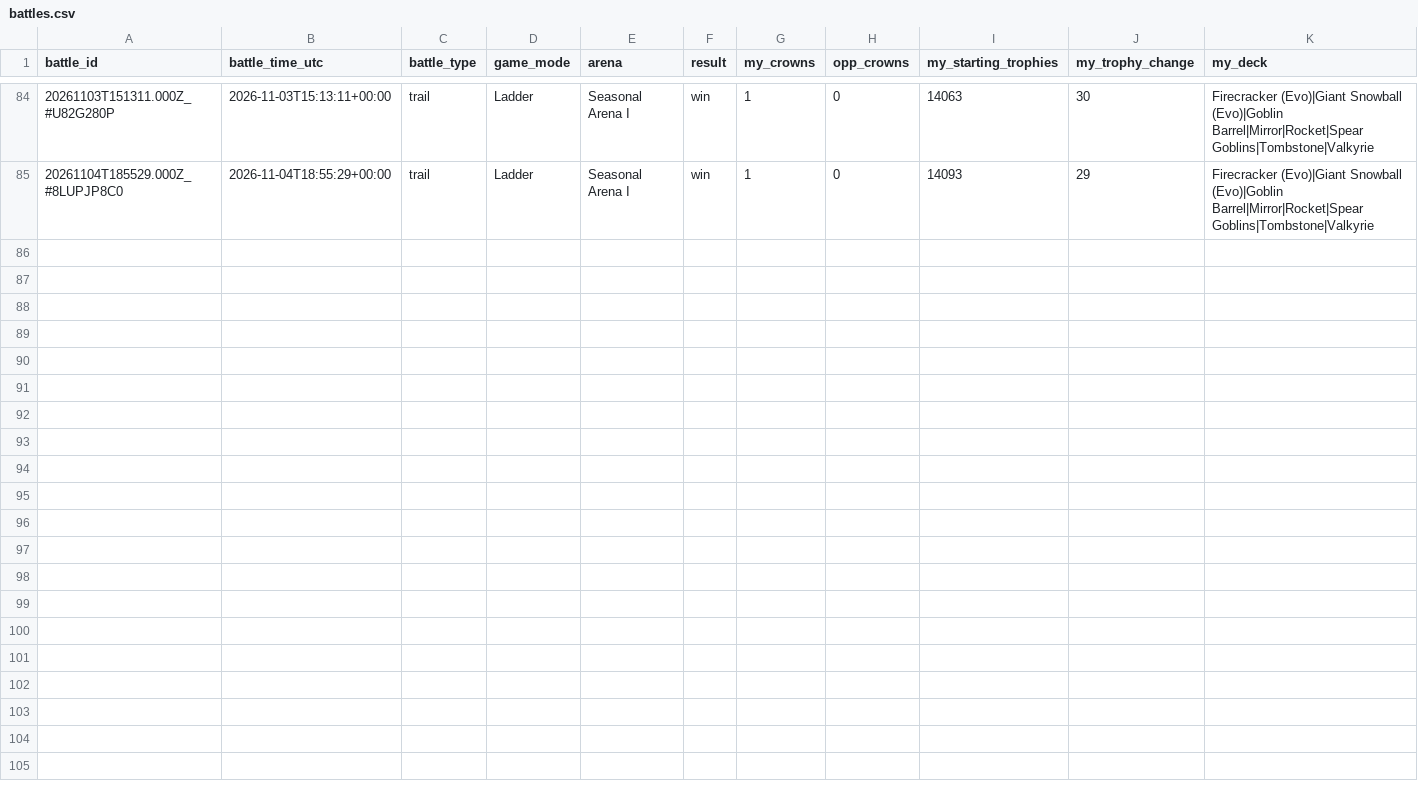
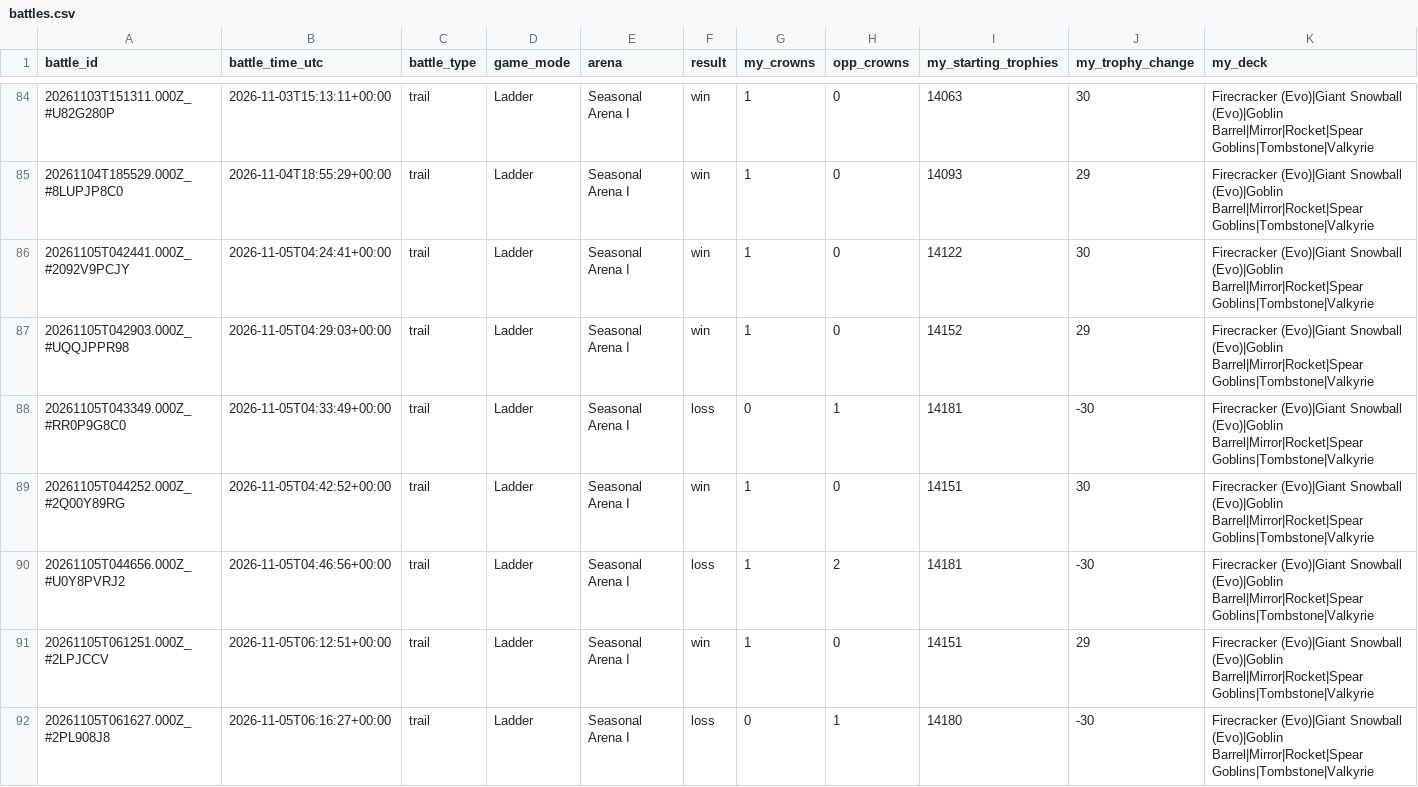
Before and after one commit to ecomte/royale-report, a CSV file: data/ryan/battles.csv, drawn as a sheet; only a part is shown, gaps mark what is left out; rows hold the shown columns only; the diff names each change by its address in the sheet, - before the commit and + after, or states it on an @@ line.

```diff
--- a/data/ryan/battles.csv
+++ b/data/ryan/battles.csv
+row 86: 20261105T042441.000Z_#2092V9PCJY | 2026-11-05T04:24:41+00:00 | trail | Ladder | Seasonal Arena I | win | 1 | 0 | 14122 | 30 | Firecracker (Evo)|Giant Snowball (Evo)|Goblin Barrel|Mirror|Rocket|Spear Goblins|Tombstone|Valkyrie
+row 87: 20261105T042903.000Z_#UQQJPPR98 | 2026-11-05T04:29:03+00:00 | trail | Ladder | Seasonal Arena I | win | 1 | 0 | 14152 | 29 | Firecracker (Evo)|Giant Snowball (Evo)|Goblin Barrel|Mirror|Rocket|Spear Goblins|Tombstone|Valkyrie
+row 88: 20261105T043349.000Z_#RR0P9G8C0 | 2026-11-05T04:33:49+00:00 | trail | Ladder | Seasonal Arena I | loss | 0 | 1 | 14181 | -30 | Firecracker (Evo)|Giant Snowball (Evo)|Goblin Barrel|Mirror|Rocket|Spear Goblins|Tombstone|Valkyrie
+row 89: 20261105T044252.000Z_#2Q00Y89RG | 2026-11-05T04:42:52+00:00 | trail | Ladder | Seasonal Arena I | win | 1 | 0 | 14151 | 30 | Firecracker (Evo)|Giant Snowball (Evo)|Goblin Barrel|Mirror|Rocket|Spear Goblins|Tombstone|Valkyrie
+row 90: 20261105T044656.000Z_#U0Y8PVRJ2 | 2026-11-05T04:46:56+00:00 | trail | Ladder | Seasonal Arena I | loss | 1 | 2 | 14181 | -30 | Firecracker (Evo)|Giant Snowball (Evo)|Goblin Barrel|Mirror|Rocket|Spear Goblins|Tombstone|Valkyrie
+row 91: 20261105T061251.000Z_#2LPJCCV | 2026-11-05T06:12:51+00:00 | trail | Ladder | Seasonal Arena I | win | 1 | 0 | 14151 | 29 | Firecracker (Evo)|Giant Snowball (Evo)|Goblin Barrel|Mirror|Rocket|Spear Goblins|Tombstone|Valkyrie
+row 92: 20261105T061627.000Z_#2PL908J8 | 2026-11-05T06:16:27+00:00 | trail | Ladder | Seasonal Arena I | loss | 0 | 1 | 14180 | -30 | Firecracker (Evo)|Giant Snowball (Evo)|Goblin Barrel|Mirror|Rocket|Spear Goblins|Tombstone|Valkyrie
```
Also changed, not shown: 4 other files.
